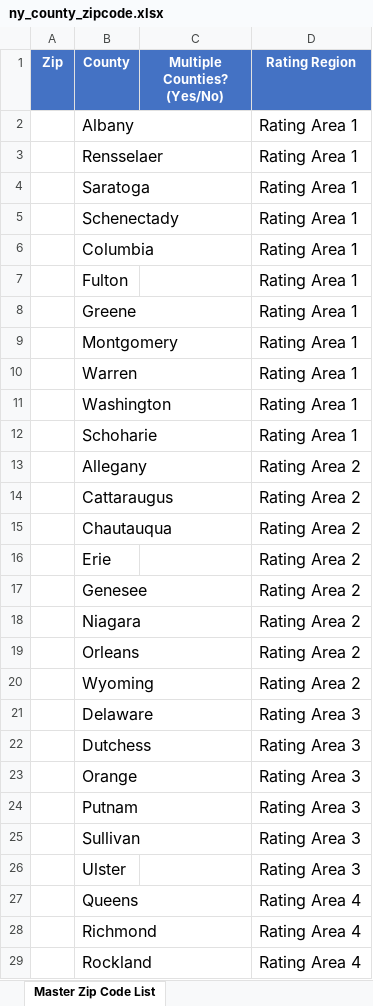
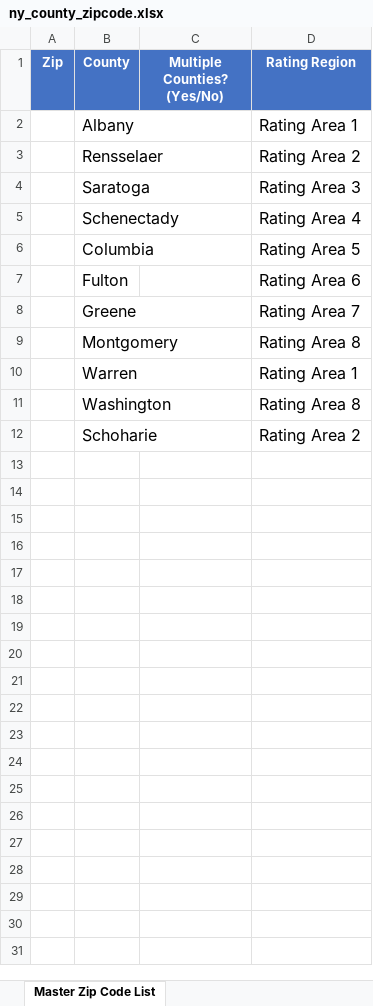
Before and after one commit to ideacrew/hra_calculator, an Excel workbook: spec/test_data/rating_areas/ny_county_zipcode.xlsx, sheet Master Zip Code List, drawn as a sheet; only a part is shown; values as stored, in another font and other column widths than the file's, no borders; the diff covers the shown part only; the diff names each change by its address in the sheet, - before the commit and + after, or states it on an @@ line.

```diff
--- a/spec/test_data/rating_areas/ny_county_zipcode.xlsx (sheet Master Zip Code List)
+++ b/spec/test_data/rating_areas/ny_county_zipcode.xlsx (sheet Master Zip Code List)
-D3 (Rating Region): Rating Area 1
+D3 (Rating Region): Rating Area 2
-D4 (Rating Region): Rating Area 1
+D4 (Rating Region): Rating Area 3
-D5 (Rating Region): Rating Area 1
+D5 (Rating Region): Rating Area 4
-D6 (Rating Region): Rating Area 1
+D6 (Rating Region): Rating Area 5
-D7 (Rating Region): Rating Area 1
+D7 (Rating Region): Rating Area 6
-D8 (Rating Region): Rating Area 1
+D8 (Rating Region): Rating Area 7
-D9 (Rating Region): Rating Area 1
+D9 (Rating Region): Rating Area 8
-D11 (Rating Region): Rating Area 1
+D11 (Rating Region): Rating Area 8
-D12 (Rating Region): Rating Area 1
+D12 (Rating Region): Rating Area 2
-row 13:  | Allegany |  | Rating Area 2
-row 14:  | Cattaraugus |  | Rating Area 2
-row 15:  | Chautauqua |  | Rating Area 2
-row 16:  | Erie |  | Rating Area 2
-row 17:  | Genesee |  | Rating Area 2
-row 18:  | Niagara |  | Rating Area 2
-row 19:  | Orleans |  | Rating Area 2
-row 20:  | Wyoming |  | Rating Area 2
-row 21:  | Delaware |  | Rating Area 3
-row 22:  | Dutchess |  | Rating Area 3
-row 23:  | Orange |  | Rating Area 3
-row 24:  | Putnam |  | Rating Area 3
-row 25:  | Sullivan |  | Rating Area 3
-row 26:  | Ulster |  | Rating Area 3
-row 27:  | Queens |  | Rating Area 4
-row 28:  | Richmond |  | Rating Area 4
-row 29:  | Rockland |  | Rating Area 4
```
Also changed, not shown: 34 removed rows elsewhere in this sheet, spec/test_data/rating_areas/ma_county_zipcode.xlsx, 28 other files.
